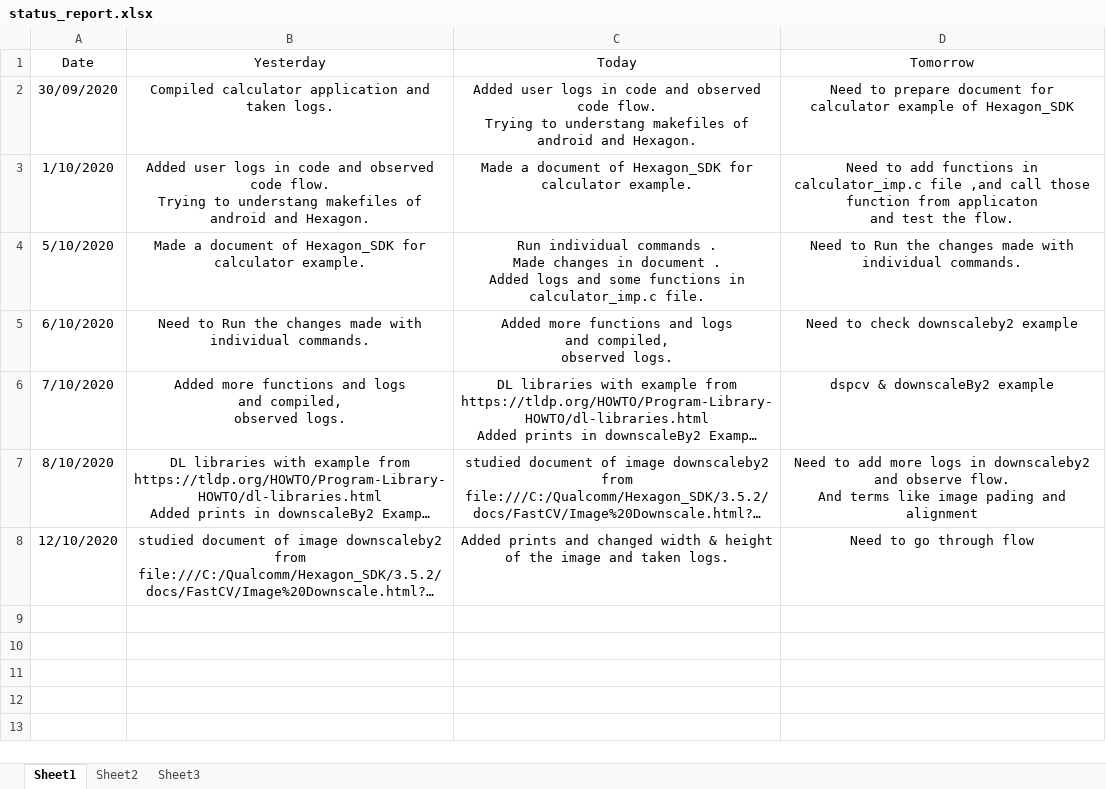
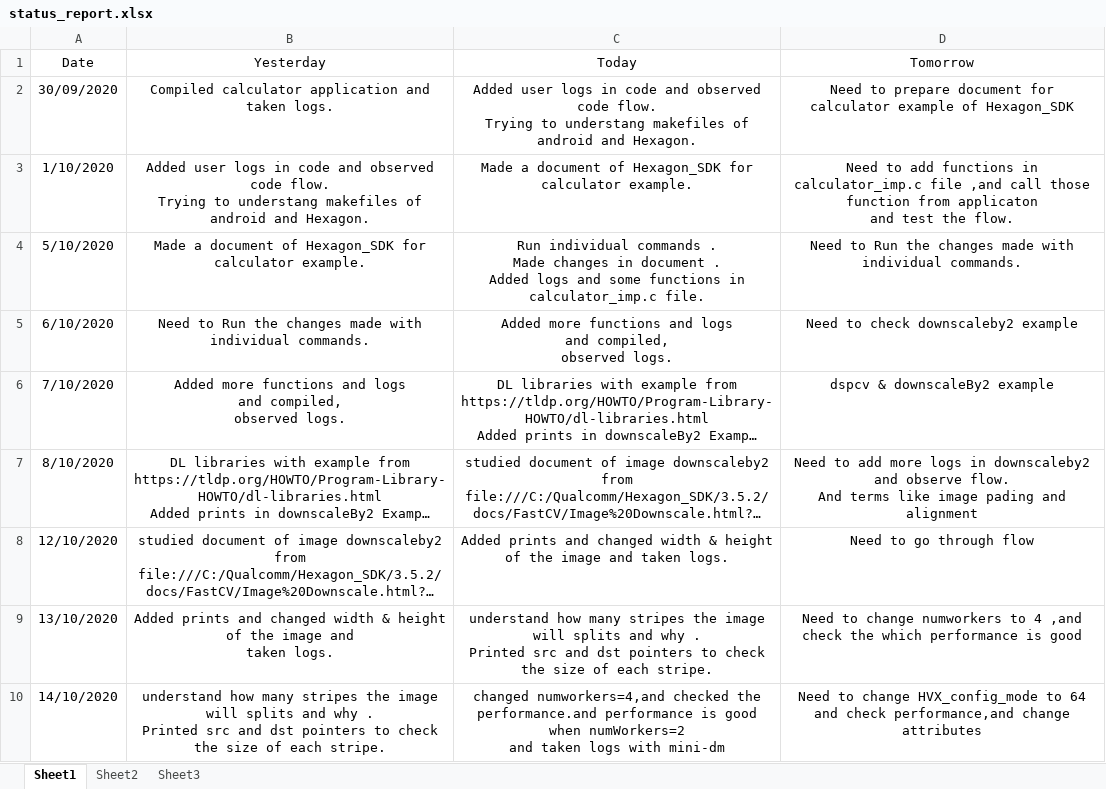
Before and after one commit to Bhagyalakshmi-Marem/TSHtraining, an Excel workbook: Hexagon_SDK/Daily_status/status_report.xlsx, sheet Sheet1, drawn as a sheet; long unchanged cells end in …; values as stored, in another font and other column widths than the file's, no borders; ↵ is a line break in a cell; the diff names each change by its address in the sheet, - before the commit and + after, or states it on an @@ line.

Commit message:
Updated daily status on 13/10
Updated daily status on 14/10

```diff
--- a/Hexagon_SDK/Daily_status/status_report.xlsx (sheet Sheet1)
+++ b/Hexagon_SDK/Daily_status/status_report.xlsx (sheet Sheet1)
+row 9: 13/10/2020 | Added prints and changed width & height of the image and ↵ taken logs. | understand how many stripes the image will splits and why . ↵ Printed src and dst pointers to check the size of each stripe. | Need to change numworkers to 4 ,and check the which performance is good
+row 10: 14/10/2020 | understand how many stripes the image will splits and why . ↵ Printed src and dst pointers to check the size of each stripe. | changed numworkers=4,and checked the performance.and performance is good when numWorkers=2 ↵ and taken logs with mini-dm | Need to change HVX_config_mode to 64 and check performance,and change attributes
```
